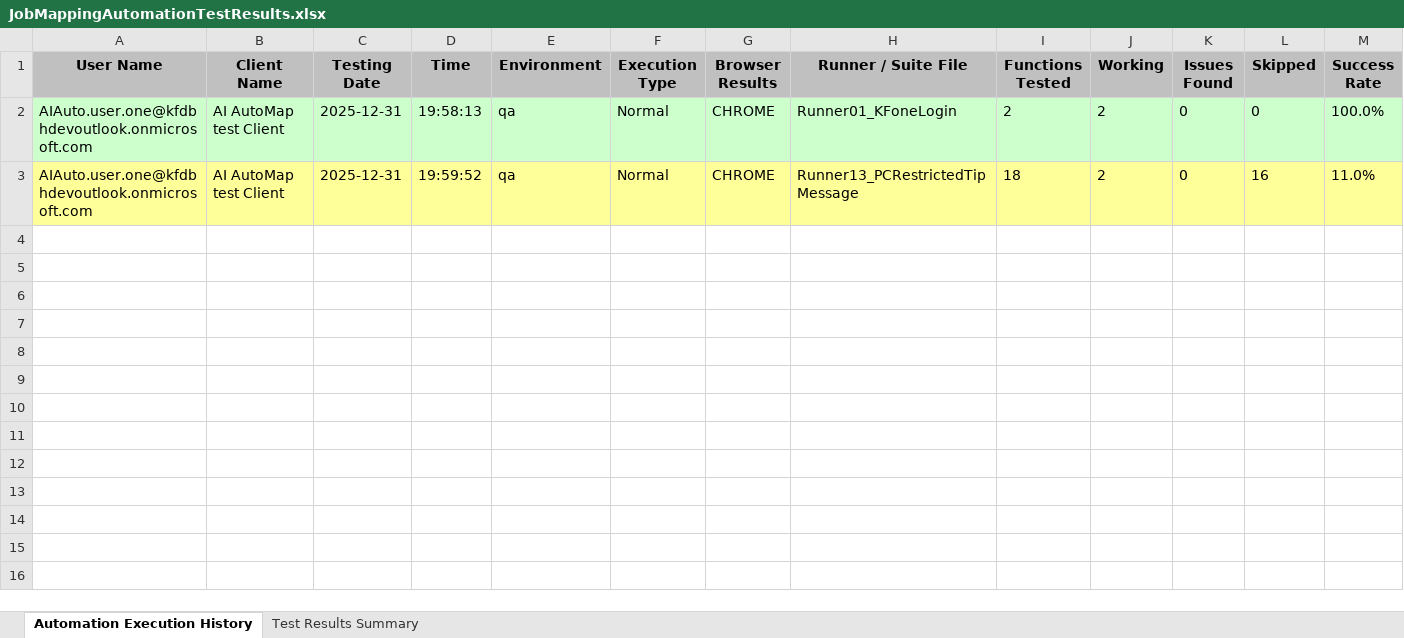
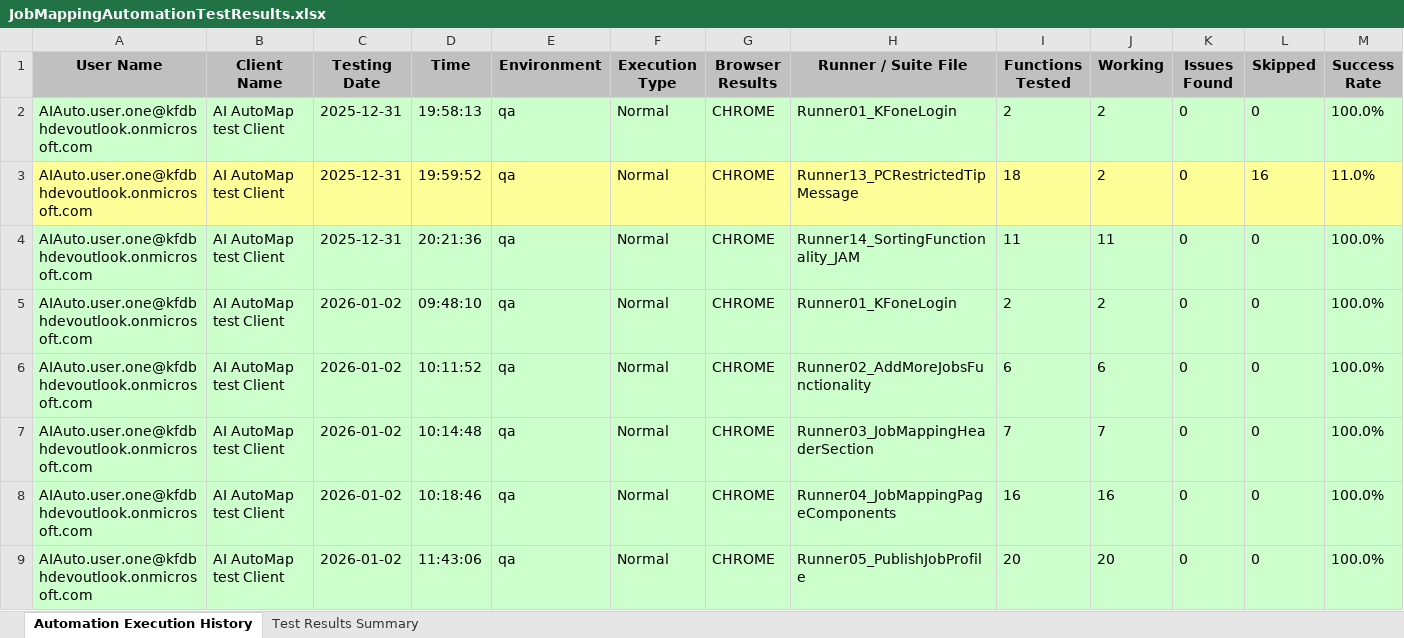
Before and after one commit to Naveen-moback-kf/JAM-e2e-automation, an Excel workbook: e2e-automation/ExcelReports/JobMappingAutomationTestResults.xlsx, sheet Automation Execution History, drawn as a sheet; only a part is shown; values as stored, in another font and other column widths than the file's, no borders; rows hold the shown columns only; the diff names each change by its address in the sheet, - before the commit and + after, or states it on an @@ line.

```diff
--- a/e2e-automation/ExcelReports/JobMappingAutomationTestResults.xlsx (sheet Automation Execution History)
+++ b/e2e-automation/ExcelReports/JobMappingAutomationTestResults.xlsx (sheet Automation Execution History)
+row 4: AIAuto.user.one@kfdbhdevoutlook.onmicrosoft.com | AI AutoMap test Client | 2025-12-31 | 20:21:36 | qa | Normal | CHROME | Runner14_SortingFunctionality_JAM | 11 | 11 | 0 | 0 | 100.0%
+row 5: AIAuto.user.one@kfdbhdevoutlook.onmicrosoft.com | AI AutoMap test Client | 2026-01-02 | 09:48:10 | qa | Normal | CHROME | Runner01_KFoneLogin | 2 | 2 | 0 | 0 | 100.0%
+row 6: AIAuto.user.one@kfdbhdevoutlook.onmicrosoft.com | AI AutoMap test Client | 2026-01-02 | 10:11:52 | qa | Normal | CHROME | Runner02_AddMoreJobsFunctionality | 6 | 6 | 0 | 0 | 100.0%
+row 7: AIAuto.user.one@kfdbhdevoutlook.onmicrosoft.com | AI AutoMap test Client | 2026-01-02 | 10:14:48 | qa | Normal | CHROME | Runner03_JobMappingHeaderSection | 7 | 7 | 0 | 0 | 100.0%
+row 8: AIAuto.user.one@kfdbhdevoutlook.onmicrosoft.com | AI AutoMap test Client | 2026-01-02 | 10:18:46 | qa | Normal | CHROME | Runner04_JobMappingPageComponents | 16 | 16 | 0 | 0 | 100.0%
+row 9: AIAuto.user.one@kfdbhdevoutlook.onmicrosoft.com | AI AutoMap test Client | 2026-01-02 | 11:43:06 | qa | Normal | CHROME | Runner05_PublishJobProfile | 20 | 20 | 0 | 0 | 100.0%
```
Also changed, not shown: sheet Test Results Summary, 8 other files.
